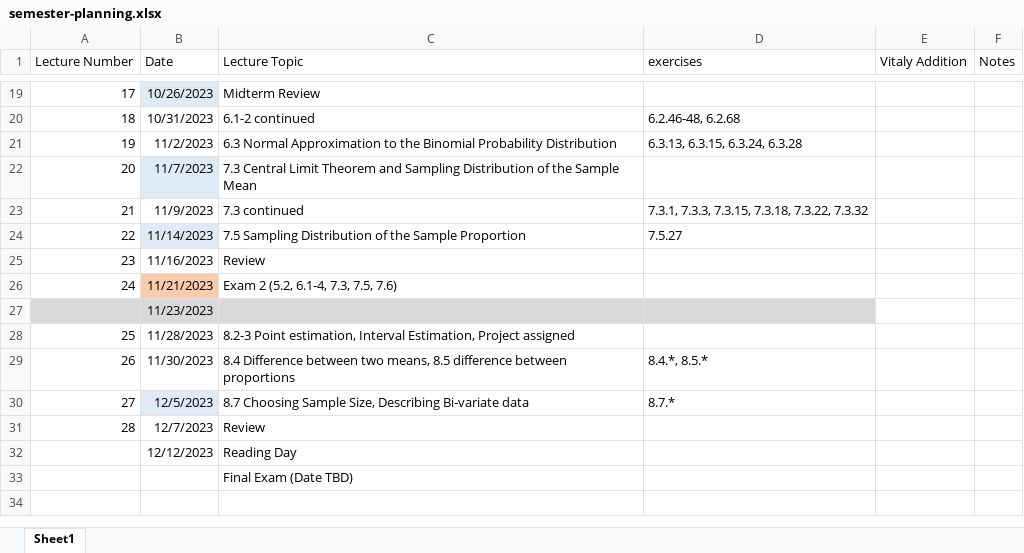
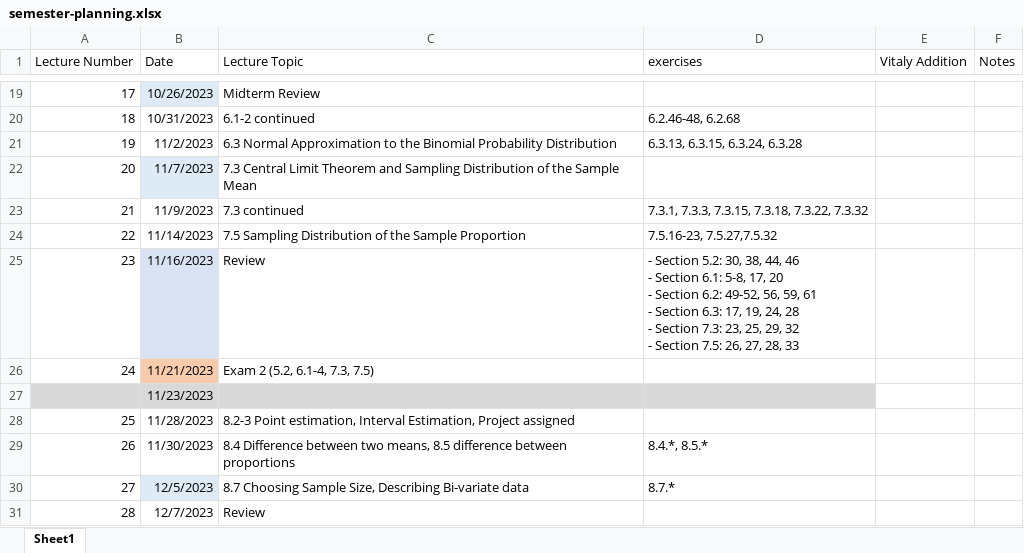
Before and after one commit to ccny-stats/math17300, an Excel workbook: resources/semester-planning.xlsx, sheet Sheet1, drawn as a sheet; only a part is shown, gaps mark what is left out; the shorter side is filled out with more unchanged rows; values as stored, in another font and other column widths than the file's, no borders; ↵ is a line break in a cell; the diff names each change by its address in the sheet, - before the commit and + after, or states it on an @@ line.

Commit message:
updated semester planning

```diff
--- a/resources/semester-planning.xlsx (sheet Sheet1)
+++ b/resources/semester-planning.xlsx (sheet Sheet1)
-B24 fill: #DEEBF7
+B24 fill: none
-D24 (exercises): 7.5.27
+D24 (exercises): 7.5.16-23, 7.5.27,7.5.32
-B25 fill: none
+B25 fill: #DAE3F3
-D25 (exercises): (empty)
+D25 (exercises): - Section 5.2: 30, 38, 44, 46 ↵ - Section 6.1: 5-8, 17, 20 ↵ - Section 6.2: 49-52, 56, 59, 61 ↵ - Section 6.3: 17, 19, 24, 28 ↵ - Section 7.3: 23, 25, 29, 32 ↵ - Section 7.5: 26, 27, 28, 33
-C26 (Lecture Topic): Exam 2 (5.2, 6.1-4, 7.3, 7.5, 7.6)
+C26 (Lecture Topic): Exam 2 (5.2, 6.1-4, 7.3, 7.5)
```
